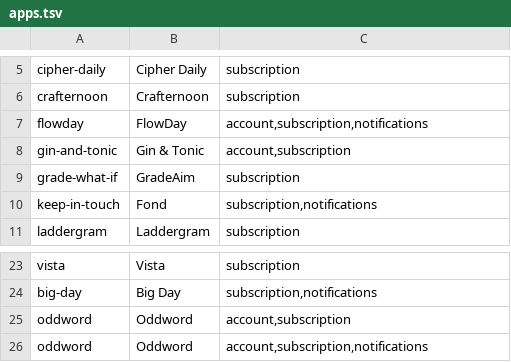
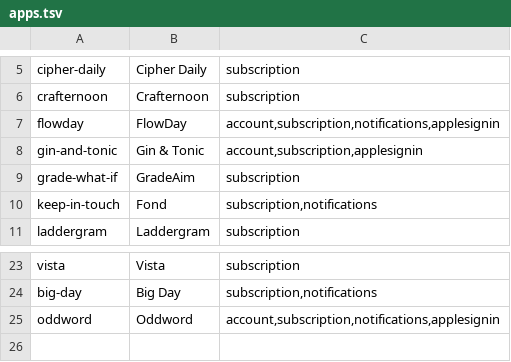
Before and after one commit to katinkia/katinkia.github.io, a TSV file: tools/apps.tsv, drawn as a sheet; only a part is shown, gaps mark what is left out.

```diff
--- a/tools/apps.tsv
+++ b/tools/apps.tsv
@@ -6,4 +6,4 @@ cipher-daily	Cipher Daily	subscription
 crafternoon	Crafternoon	subscription
-flowday	FlowDay	account,subscription,notifications
-gin-and-tonic	Gin & Tonic	account,subscription
+flowday	FlowDay	account,subscription,notifications,applesignin
+gin-and-tonic	Gin & Tonic	account,subscription,applesignin
 grade-what-if	GradeAim	subscription
@@ -24,3 +24,2 @@ vista	Vista	subscription
 big-day	Big Day	subscription,notifications
-oddword	Oddword	account,subscription
-oddword	Oddword	account,subscription,notifications
+oddword	Oddword	account,subscription,notifications,applesignin
```
Also changed, not shown: 6 other files.
